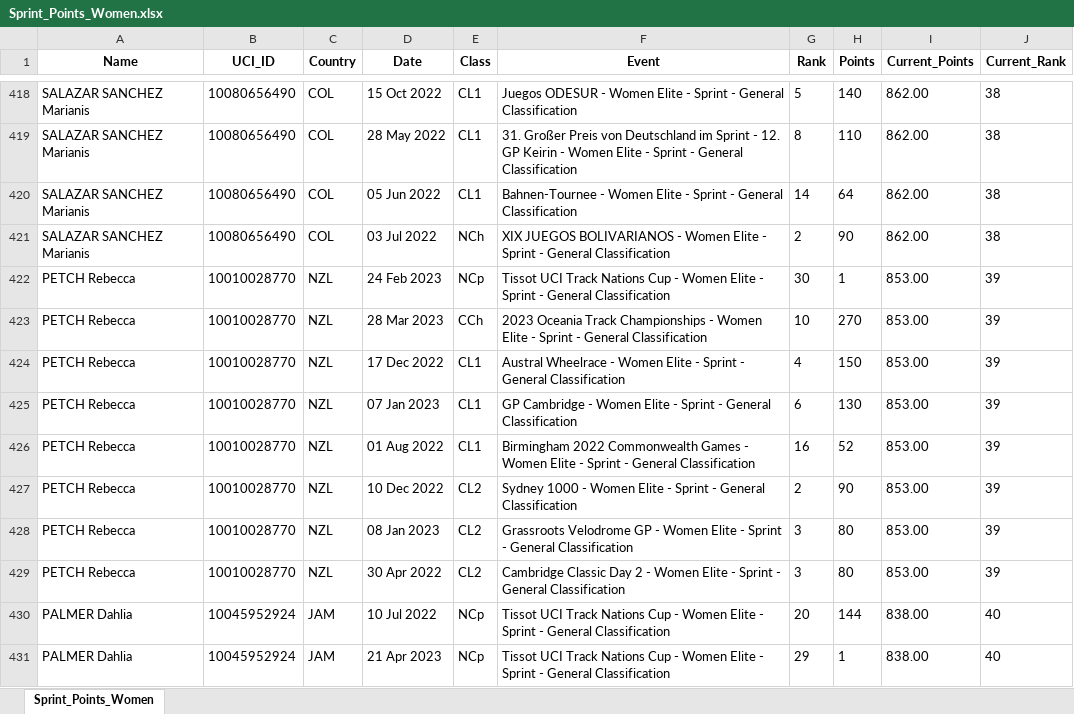
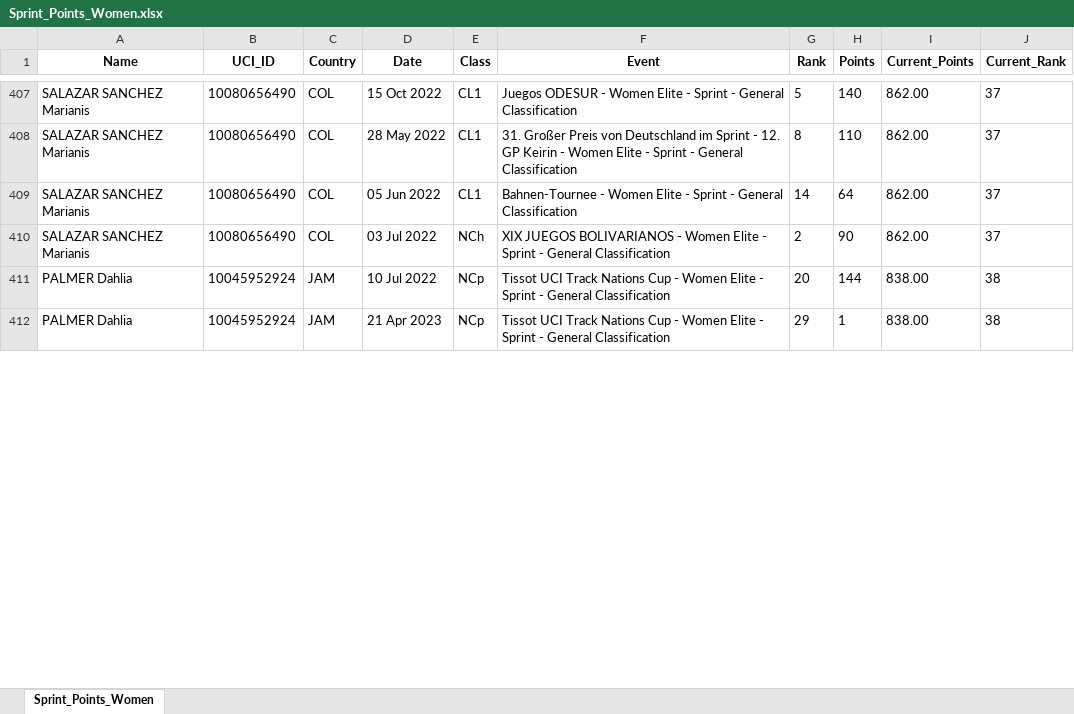
Before and after one commit to Bremz09/CNZPD, an Excel workbook: pages/Sprint_Points_Women.xlsx, sheet Sprint_Points_Women, drawn as a sheet; only a part is shown, gaps mark what is left out; values as stored, in another font and other column widths than the file's, no borders; removed rows and columns are numbered as before the commit, all else as after; the diff covers the shown part only; the diff names each change by its address in the sheet, - before the commit and + after, or states it on an @@ line.

```diff
--- a/pages/Sprint_Points_Women.xlsx (sheet Sprint_Points_Women)
+++ b/pages/Sprint_Points_Women.xlsx (sheet Sprint_Points_Women)
-J407:J410 (Current_Rank): 38
+J407:J410 (Current_Rank): 37
-row 422: PETCH Rebecca | 10010028770 | NZL | 24 Feb 2023 | NCp | Tissot UCI Track Nations Cup - Women Elite - Sprint - General Classification | 30 | 1 | 853.00 | 39
-row 423: PETCH Rebecca | 10010028770 | NZL | 28 Mar 2023 | CCh | 2023 Oceania Track Championships - Women Elite - Sprint - General Classification | 10 | 270 | 853.00 | 39
-row 424: PETCH Rebecca | 10010028770 | NZL | 17 Dec 2022 | CL1 | Austral Wheelrace - Women Elite - Sprint - General Classification | 4 | 150 | 853.00 | 39
-row 425: PETCH Rebecca | 10010028770 | NZL | 07 Jan 2023 | CL1 | GP Cambridge - Women Elite - Sprint - General Classification | 6 | 130 | 853.00 | 39
-row 426: PETCH Rebecca | 10010028770 | NZL | 01 Aug 2022 | CL1 | Birmingham 2022 Commonwealth Games - Women Elite - Sprint - General Classification | 16 | 52 | 853.00 | 39
-row 427: PETCH Rebecca | 10010028770 | NZL | 10 Dec 2022 | CL2 | Sydney 1000 - Women Elite - Sprint - General Classification | 2 | 90 | 853.00 | 39
-row 428: PETCH Rebecca | 10010028770 | NZL | 08 Jan 2023 | CL2 | Grassroots Velodrome GP - Women Elite - Sprint - General Classification | 3 | 80 | 853.00 | 39
-row 429: PETCH Rebecca | 10010028770 | NZL | 30 Apr 2022 | CL2 | Cambridge Classic Day 2 - Women Elite - Sprint - General Classification | 3 | 80 | 853.00 | 39
-J411:J412 (Current_Rank): 40
+J411:J412 (Current_Rank): 38
```
Also changed, not shown: 20 added rows, 20 removed rows and 199 edited cells elsewhere in this sheet, pages/Kierin_Points_Men.xlsx, pages/Kierin_Points_Women.xlsx, 15 other files.
